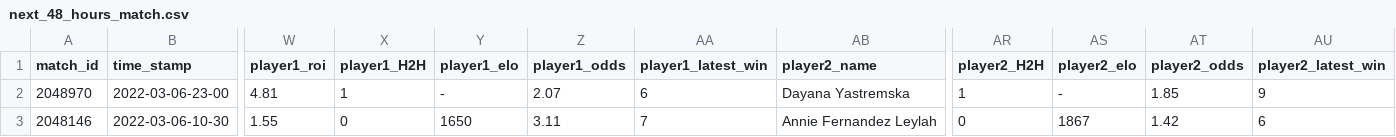
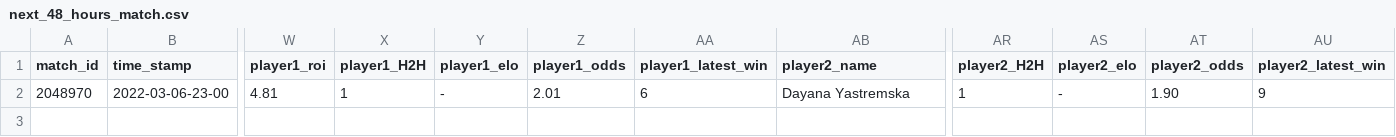
Before and after one commit to ebijun1007/tennis_major_tour_scraper, a CSV file: data/next_48_hours_match.csv, drawn as a sheet; only a part is shown, gaps mark what is left out; rows hold the shown columns only; the diff names each change by its address in the sheet, - before the commit and + after, or states it on an @@ line.

```diff
--- a/data/next_48_hours_match.csv
+++ b/data/next_48_hours_match.csv
-Z2 (player1_odds): 2.07
+Z2 (player1_odds): 2.01
-AT2 (player2_odds): 1.85
+AT2 (player2_odds): 1.90
-row 3: 2048146 | 2022-03-06-10-30 | 1.55 | 0 | 1650 | 3.11 | 7 | Annie Fernandez Leylah | 0 | 1867 | 1.42 | 6
```
Also changed, not shown: data/2022-03-05.csv, merged.csv, 8 other files.
